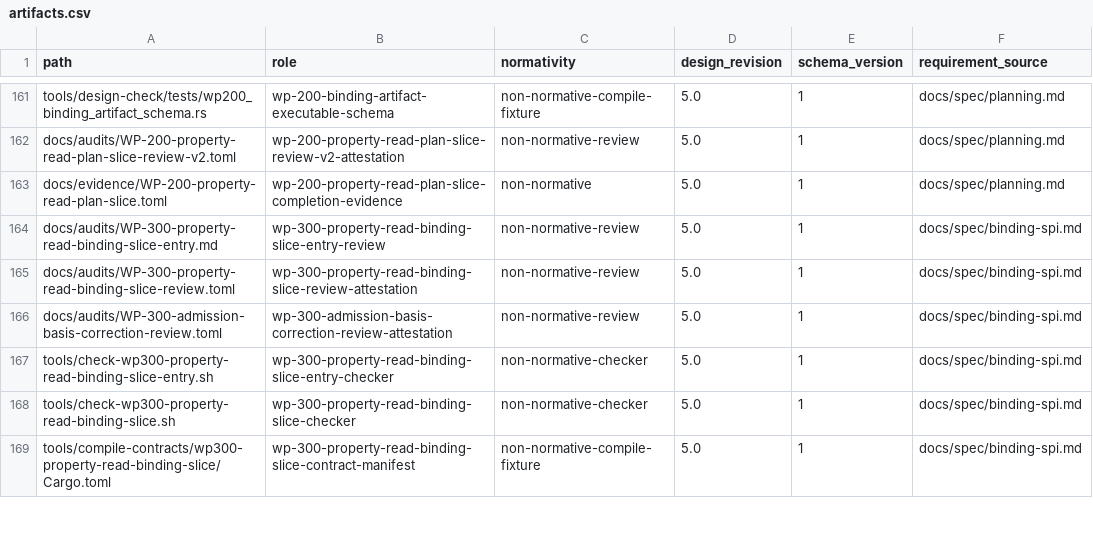
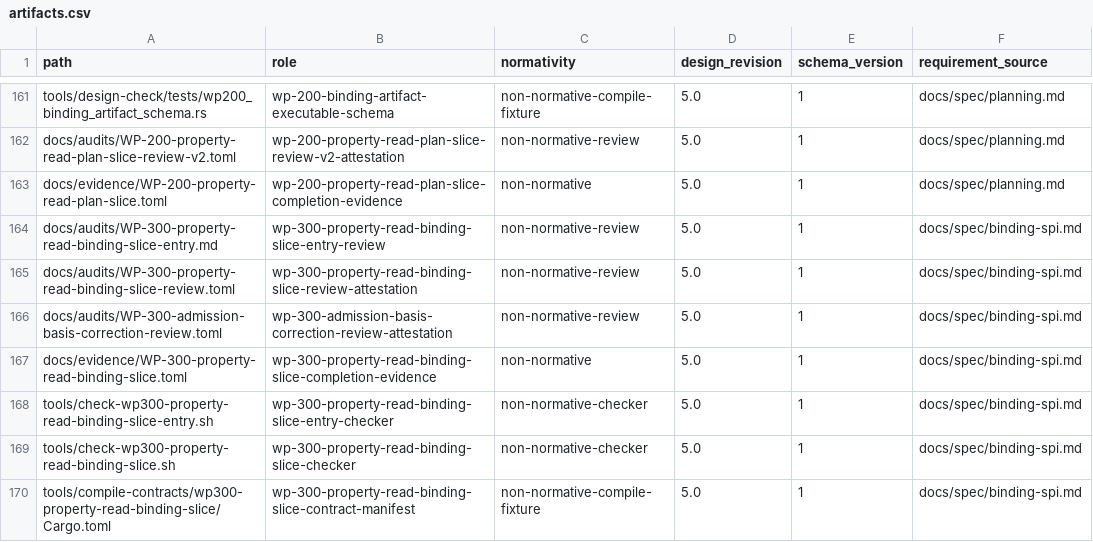
Before and after one commit to yushun1990/clinkz-wot, a CSV file: docs/artifacts.csv, drawn as a sheet; only a part is shown, gaps mark what is left out.

Commit message:
docs: record WP-300 binding slice completion

```diff
--- a/docs/artifacts.csv
+++ b/docs/artifacts.csv
@@ -166,2 +166,3 @@ docs/audits/WP-300-property-read-binding-slice-review.toml,wp-300-property-read-
 docs/audits/WP-300-admission-basis-correction-review.toml,wp-300-admission-basis-correction-review-attestation,non-normative-review,5.0,1,docs/spec/binding-spi.md
+docs/evidence/WP-300-property-read-binding-slice.toml,wp-300-property-read-binding-slice-completion-evidence,non-normative,5.0,1,docs/spec/binding-spi.md
 tools/check-wp300-property-read-binding-slice-entry.sh,wp-300-property-read-binding-slice-entry-checker,non-normative-checker,5.0,1,docs/spec/binding-spi.md
```
Also changed, not shown: 7 other files.
